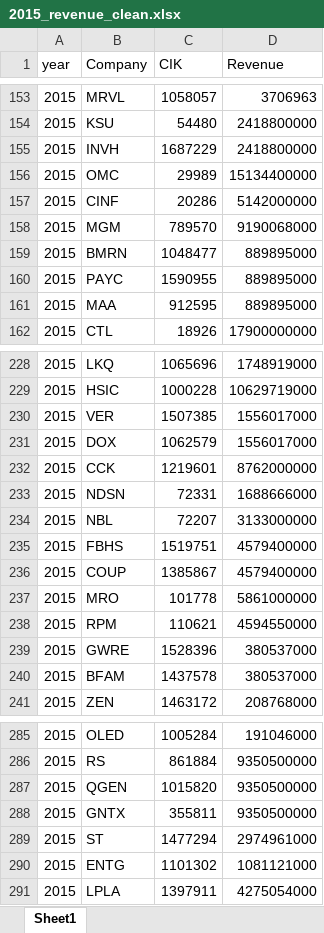
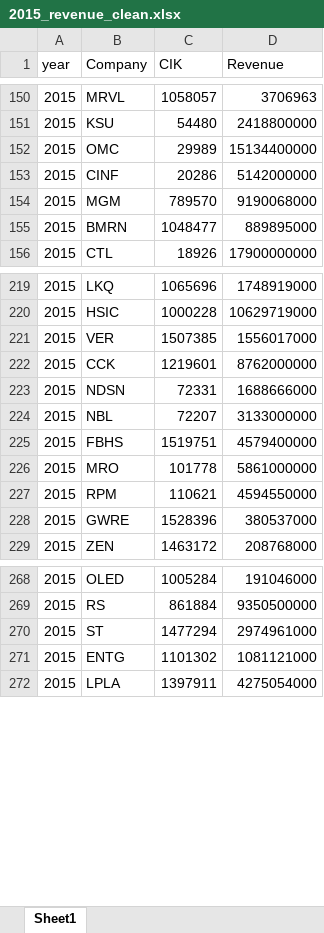
Before and after one commit to tiwarikajal/Stock_fundamental_prediction, an Excel workbook: cs696_scraping/structured/revenue clean data/2015_revenue_clean.xlsx, sheet Sheet1, drawn as a sheet; only a part is shown, gaps mark what is left out; values as stored, in another font and other column widths than the file's, no borders; conditional formats not drawn; the diff covers the shown part only; the diff names each change by its address in the sheet, - before the commit and + after, or states it on an @@ line.

```diff
--- a/cs696_scraping/structured/revenue clean data/2015_revenue_clean.xlsx (sheet Sheet1)
+++ b/cs696_scraping/structured/revenue clean data/2015_revenue_clean.xlsx (sheet Sheet1)
-row 155: 2015 | INVH | 1687229 | 2418800000
-row 160: 2015 | PAYC | 1590955 | 889895000
-row 161: 2015 | MAA | 912595 | 889895000
-row 231: 2015 | DOX | 1062579 | 1556017000
-row 236: 2015 | COUP | 1385867 | 4579400000
-row 240: 2015 | BFAM | 1437578 | 380537000
-row 287: 2015 | QGEN | 1015820 | 9350500000
-row 288: 2015 | GNTX | 355811 | 9350500000
```
Also changed, not shown: 25 removed rows elsewhere in this sheet, cs696_scraping/structured/revenue clean data/2016_revenue_clean.xlsx, cs696_scraping/structured/revenue clean data/2017_revenue_clean.xlsx, 22 other files.
